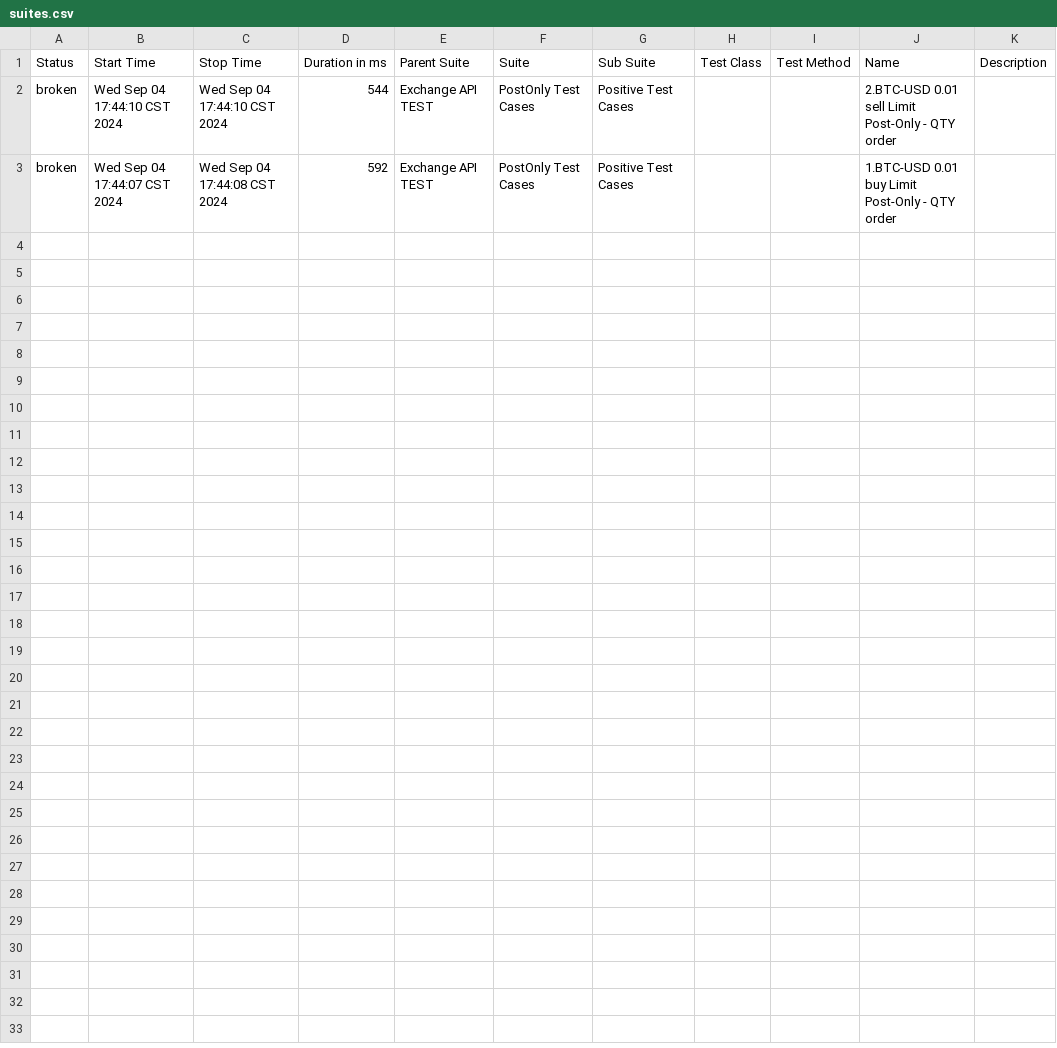
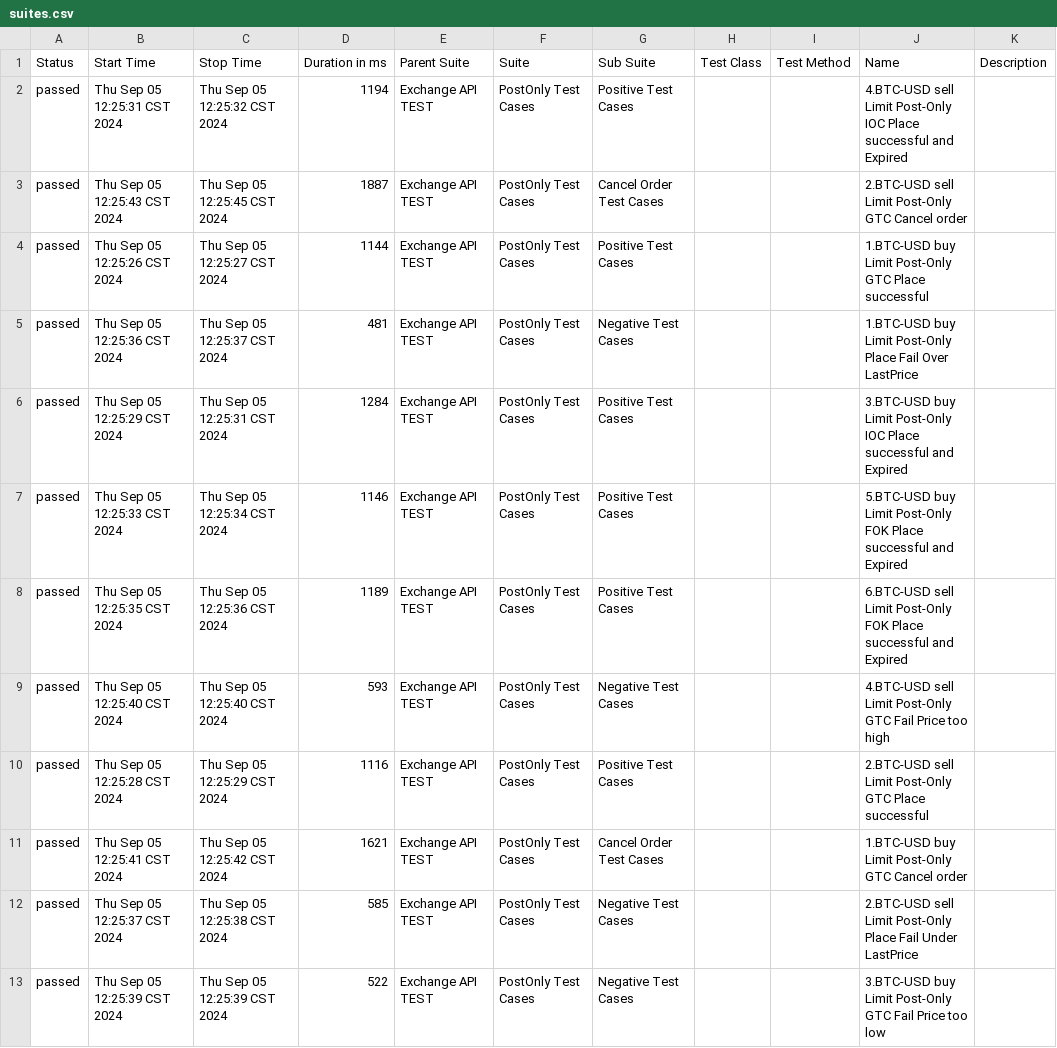
Before and after one commit to ZhexinXiao95/OSL_APIautomation, a CSV file: reports/allure-report/data/suites.csv, drawn as a sheet.

Commit message:
新增exchange post only testcase and data and function

```diff
--- a/reports/allure-report/data/suites.csv
+++ b/reports/allure-report/data/suites.csv
@@ -1,3 +1,13 @@
 "Status","Start Time","Stop Time","Duration in ms","Parent Suite","Suite","Sub Suite","Test Class","Test Method","Name","Description"
-"broken","Wed Sep 04 17:44:10 CST 2024","Wed Sep 04 17:44:10 CST 2024","544","Exchange API TEST","PostOnly Test Cases","Positive Test Cases","","","2.BTC-USD 0.01 sell Limit Post-Only - QTY order",""
-"broken","Wed Sep 04 17:44:07 CST 2024","Wed Sep 04 17:44:08 CST 2024","592","Exchange API TEST","PostOnly Test Cases","Positive Test Cases","","","1.BTC-USD 0.01 buy Limit Post-Only - QTY order",""
+"passed","Thu Sep 05 12:25:31 CST 2024","Thu Sep 05 12:25:32 CST 2024","1194","Exchange API TEST","PostOnly Test Cases","Positive Test Cases","","","4.BTC-USD sell Limit Post-Only IOC Place successful and Expired",""
+"passed","Thu Sep 05 12:25:43 CST 2024","Thu Sep 05 12:25:45 CST 2024","1887","Exchange API TEST","PostOnly Test Cases","Cancel Order Test Cases","","","2.BTC-USD sell Limit Post-Only GTC Cancel order",""
+"passed","Thu Sep 05 12:25:26 CST 2024","Thu Sep 05 12:25:27 CST 2024","1144","Exchange API TEST","PostOnly Test Cases","Positive Test Cases","","","1.BTC-USD buy Limit Post-Only GTC Place successful",""
+"passed","Thu Sep 05 12:25:36 CST 2024","Thu Sep 05 12:25:37 CST 2024","481","Exchange API TEST","PostOnly Test Cases","Negative Test Cases","","","1.BTC-USD buy Limit Post-Only Place Fail Over LastPrice",""
+"passed","Thu Sep 05 12:25:29 CST 2024","Thu Sep 05 12:25:31 CST 2024","1284","Exchange API TEST","PostOnly Test Cases","Positive Test Cases","","","3.BTC-USD buy Limit Post-Only IOC Place successful and Expired",""
+"passed","Thu Sep 05 12:25:33 CST 2024","Thu Sep 05 12:25:34 CST 2024","1146","Exchange API TEST","PostOnly Test Cases","Positive Test Cases","","","5.BTC-USD buy Limit Post-Only FOK Place successful and Expired",""
+"passed","Thu Sep 05 12:25:35 CST 2024","Thu Sep 05 12:25:36 CST 2024","1189","Exchange API TEST","PostOnly Test Cases","Positive Test Cases","","","6.BTC-USD sell Limit Post-Only FOK Place successful and Expired",""
+"passed","Thu Sep 05 12:25:40 CST 2024","Thu Sep 05 12:25:40 CST 2024","593","Exchange API TEST","PostOnly Test Cases","Negative Test Cases","","","4.BTC-USD sell Limit Post-Only GTC Fail Price too high",""
+"passed","Thu Sep 05 12:25:28 CST 2024","Thu Sep 05 12:25:29 CST 2024","1116","Exchange API TEST","PostOnly Test Cases","Positive Test Cases","","","2.BTC-USD sell Limit Post-Only GTC Place successful",""
+"passed","Thu Sep 05 12:25:41 CST 2024","Thu Sep 05 12:25:42 CST 2024","1621","Exchange API TEST","PostOnly Test Cases","Cancel Order Test Cases","","","1.BTC-USD buy Limit Post-Only GTC Cancel order",""
+"passed","Thu Sep 05 12:25:37 CST 2024","Thu Sep 05 12:25:38 CST 2024","585","Exchange API TEST","PostOnly Test Cases","Negative Test Cases","","","2.BTC-USD sell Limit Post-Only Place Fail Under LastPrice",""
+"passed","Thu Sep 05 12:25:39 CST 2024","Thu Sep 05 12:25:39 CST 2024","522","Exchange API TEST","PostOnly Test Cases","Negative Test Cases","","","3.BTC-USD buy Limit Post-Only GTC Fail Price too low",""
```
Also changed, not shown: 50 other files.
